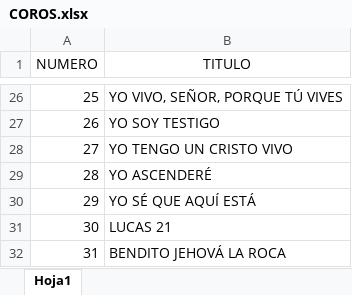
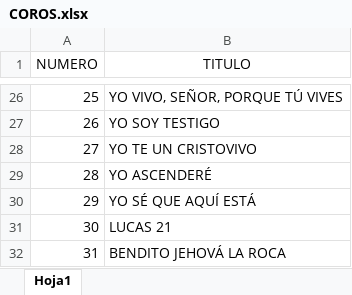
Before and after one commit to roelstar/GUIADOR-PLUS, an Excel workbook: COROS.xlsx, sheet Hoja1, drawn as a sheet; only a part is shown, gaps mark what is left out; values as stored, in another font and other column widths than the file's, no borders; the diff covers the shown part only; the diff names each change by its address in the sheet, - before the commit and + after, or states it on an @@ line.

```diff
--- a/COROS.xlsx (sheet Hoja1)
+++ b/COROS.xlsx (sheet Hoja1)
-B28 (TITULO): YO TENGO UN CRISTO VIVO
+B28 (TITULO): YO TE UN CRISTOVIVO
```
Also changed, not shown: 20 edited cells elsewhere in this sheet, HIMNOS.xlsx.
